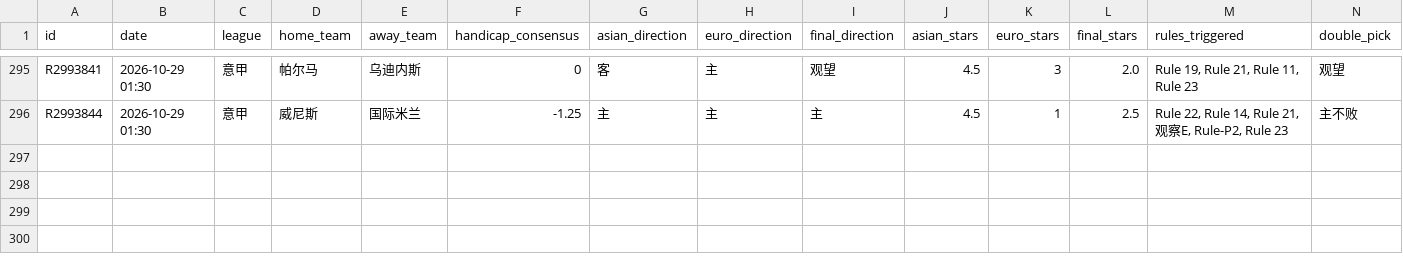
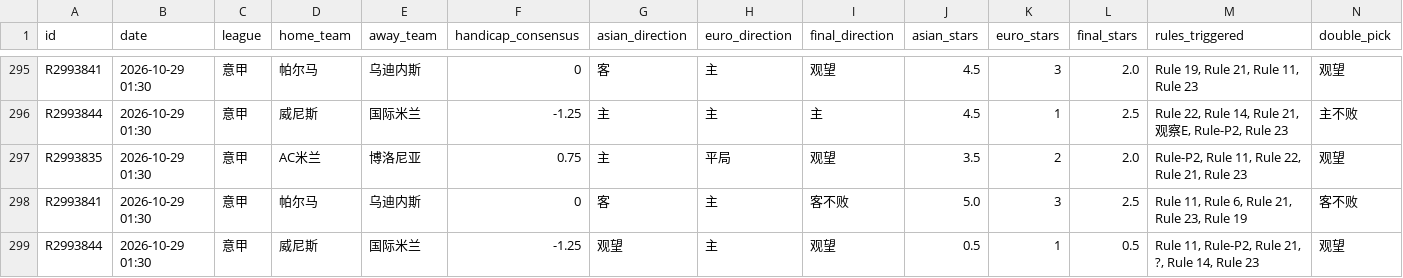
Before and after one commit to housan321/euro_asian_task, a CSV file: data/ea_matches.csv, drawn as a sheet; only a part is shown, gaps mark what is left out; rows hold the shown columns only; the diff names each change by its address in the sheet, - before the commit and + after, or states it on an @@ line.

```diff
--- a/data/ea_matches.csv
+++ b/data/ea_matches.csv
+row 297: R2993835 | 2026-10-29 01:30 | 意甲 | AC米兰 | 博洛尼亚 | 0.75 | 主 | 平局 | 观望 | 3.5 | 2 | 2.0 | Rule-P2, Rule 11, Rule 22, Rule 21, Rule 23 | 观望
+row 298: R2993841 | 2026-10-29 01:30 | 意甲 | 帕尔马 | 乌迪内斯 | 0 | 客 | 主 | 客不败 | 5.0 | 3 | 2.5 | Rule 11, Rule 6, Rule 21, Rule 23, Rule 19 | 客不败
+row 299: R2993844 | 2026-10-29 01:30 | 意甲 | 威尼斯 | 国际米兰 | -1.25 | 观望 | 主 | 观望 | 0.5 | 1 | 0.5 | Rule 11, Rule-P2, Rule 21, ?, Rule 14, Rule 23 | 观望
```
Also changed, not shown: 1 other file.
